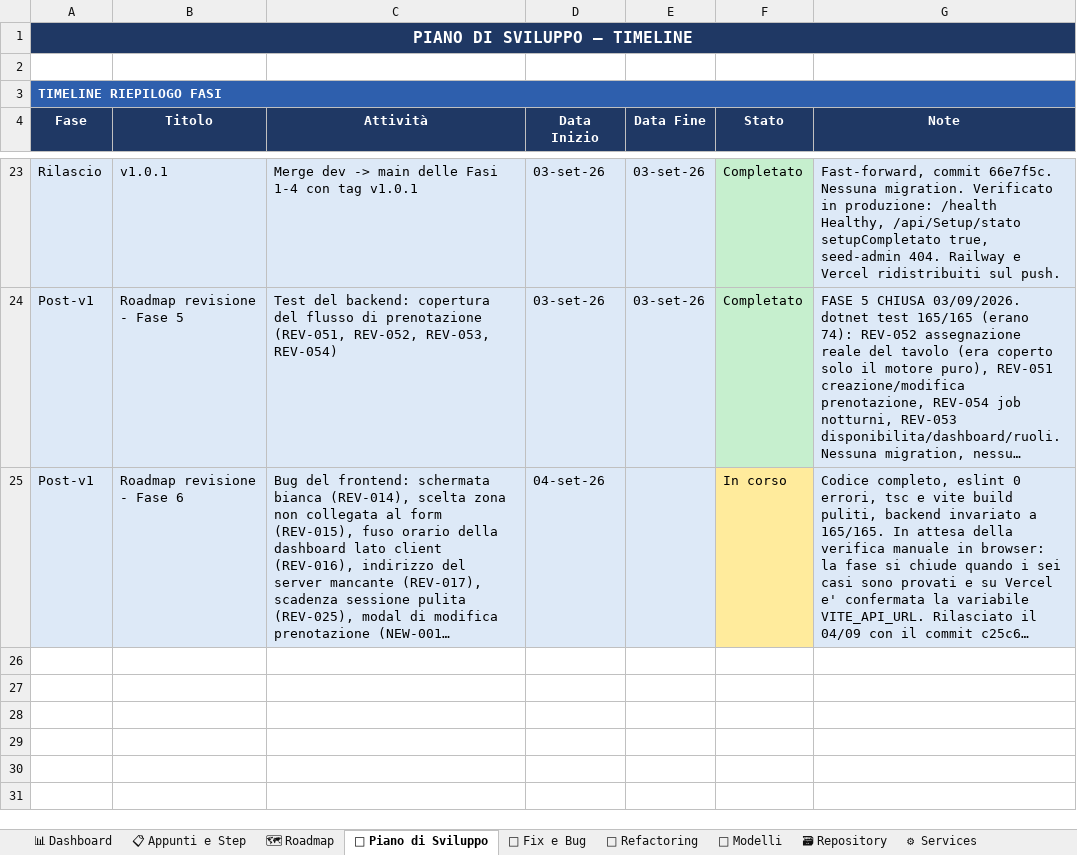
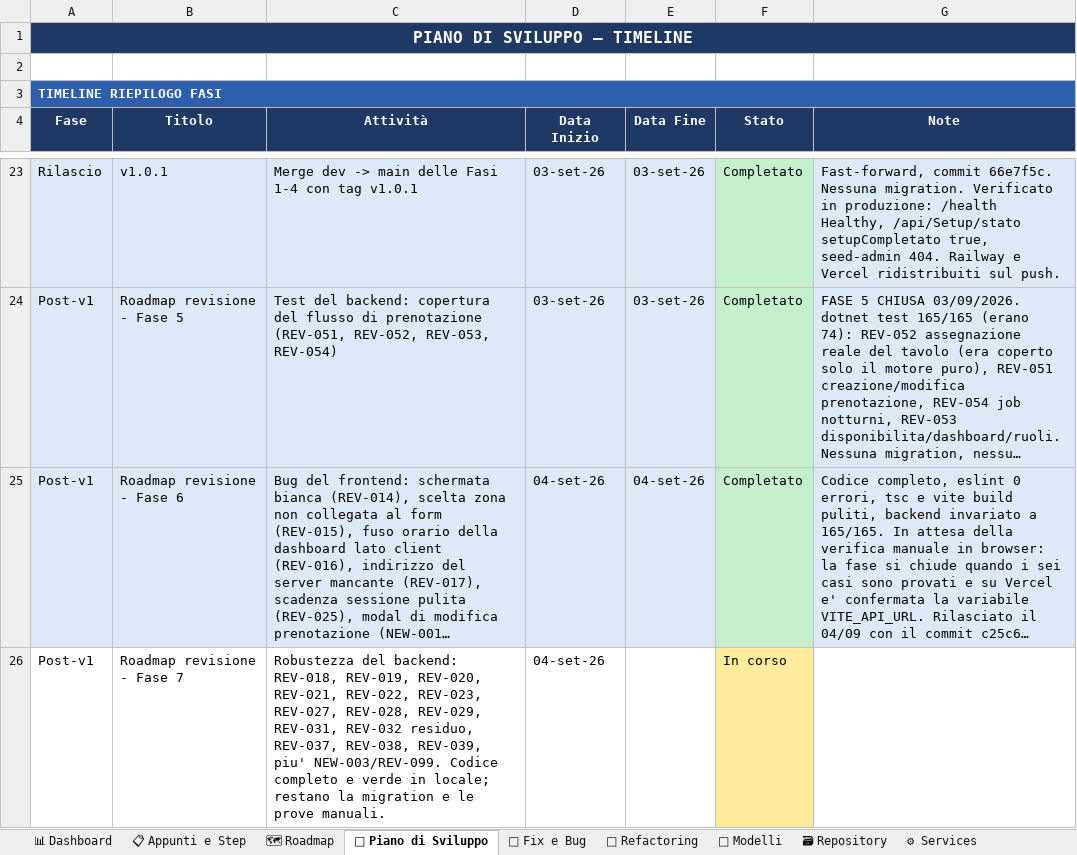
Before and after one commit to iacurtofabio-ui/Gestora-Project, an Excel workbook: TrackAttività_Gestora.xlsx, sheet 📅 Piano di Sviluppo, drawn as a sheet; only a part is shown, gaps mark what is left out; long unchanged cells end in …; values as stored, in another font and other column widths than the file's, no borders; the diff names each change by its address in the sheet, - before the commit and + after, or states it on an @@ line.

Commit message:
feat: Fase 7 - robustezza del backend (REV-018, REV-019, REV-020, REV-021, REV-022,   REV-023, REV-027, REV-028, REV-029, REV-031, REV-032, REV-037, REV-038, REV-039, NEW-003)

```diff
--- a/TrackAttività_Gestora.xlsx (sheet 📅 Piano di Sviluppo)
+++ b/TrackAttività_Gestora.xlsx (sheet 📅 Piano di Sviluppo)
-E25 (Data Fine): (empty)
+E25 (Data Fine): 04-set-26
-F25 (Stato): In corso
+F25 (Stato): Completato
-F25 fill: #FFEB9C
+F25 fill: #C6EFCE
+row 26: Post-v1 | Roadmap revisione - Fase 7 | Robustezza del backend: REV-018, REV-019, REV-020, REV-021, REV-022, REV-023, REV-027, REV-028, REV-029, REV-031, REV-032 residuo, REV-037, REV-038, REV-039, piu' NEW-003/REV-099. Codice completo e verde in locale; restano la migration e le prove manuali. | 04-set-26 |  | In corso
```
Also changed, not shown: sheet 📋 Appunti e Step, sheet 🐛 Fix e Bug, sheet 🔌 Controllers, sheet 🗺 Roadmap, sheet 📊 Dashboard, sheet 🧪 Test, 25 other files.
